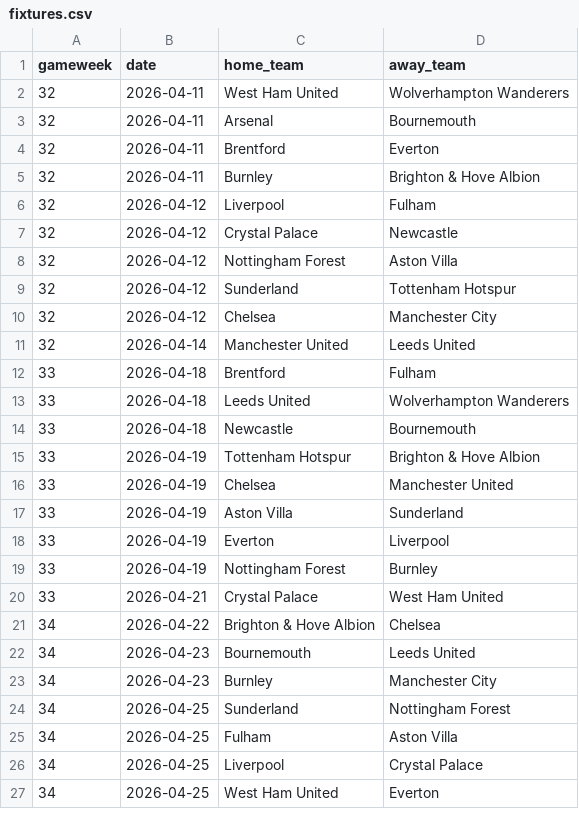
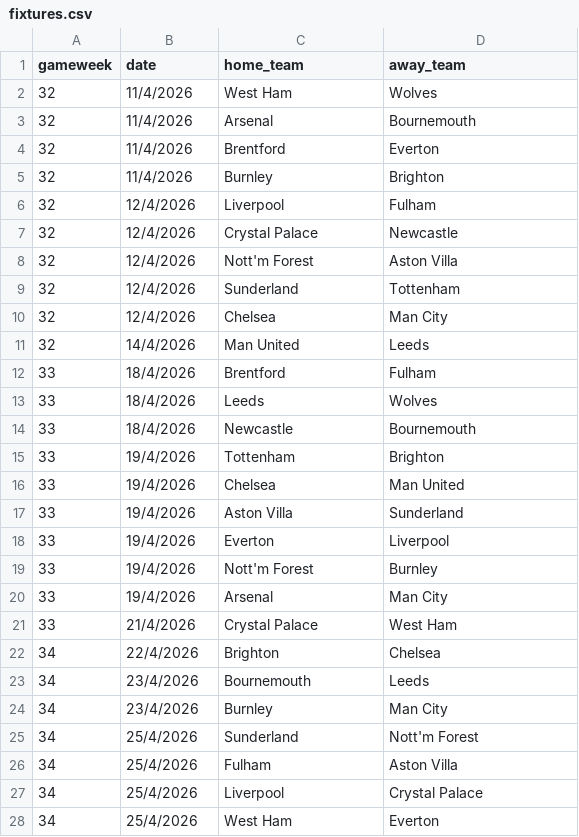
Before and after one commit to Leungandrew9777/Augo, a CSV file: fixtures.csv, drawn as a sheet; only a part is shown; the diff covers the shown part only.

```diff
--- a/fixtures.csv
+++ b/fixtures.csv
@@ -1,27 +1,28 @@
 gameweek,date,home_team,away_team
-32,2026-04-11,West Ham United,Wolverhampton Wanderers
-32,2026-04-11,Arsenal,Bournemouth
-32,2026-04-11,Brentford,Everton
-32,2026-04-11,Burnley,Brighton & Hove Albion
-32,2026-04-12,Liverpool,Fulham
-32,2026-04-12,Crystal Palace,Newcastle
-32,2026-04-12,Nottingham Forest,Aston Villa
-32,2026-04-12,Sunderland,Tottenham Hotspur
-32,2026-04-12,Chelsea,Manchester City
-32,2026-04-14,Manchester United,Leeds United
-33,2026-04-18,Brentford,Fulham
-33,2026-04-18,Leeds United,Wolverhampton Wanderers
-33,2026-04-18,Newcastle,Bournemouth
-33,2026-04-19,Tottenham Hotspur,Brighton & Hove Albion
-33,2026-04-19,Chelsea,Manchester United
-33,2026-04-19,Aston Villa,Sunderland
-33,2026-04-19,Everton,Liverpool
-33,2026-04-19,Nottingham Forest,Burnley
-33,2026-04-21,Crystal Palace,West Ham United
-34,2026-04-22,Brighton & Hove Albion,Chelsea
-34,2026-04-23,Bournemouth,Leeds United
-34,2026-04-23,Burnley,Manchester City
-34,2026-04-25,Sunderland,Nottingham Forest
-34,2026-04-25,Fulham,Aston Villa
-34,2026-04-25,Liverpool,Crystal Palace
-34,2026-04-25,West Ham United,Everton
+32,11/4/2026,West Ham,Wolves
+32,11/4/2026,Arsenal,Bournemouth
+32,11/4/2026,Brentford,Everton
+32,11/4/2026,Burnley,Brighton
+32,12/4/2026,Liverpool,Fulham
+32,12/4/2026,Crystal Palace,Newcastle
+32,12/4/2026,Nott'm Forest,Aston Villa
+32,12/4/2026,Sunderland,Tottenham
+32,12/4/2026,Chelsea,Man City
+32,14/4/2026,Man United,Leeds
+33,18/4/2026,Brentford,Fulham
+33,18/4/2026,Leeds,Wolves
+33,18/4/2026,Newcastle,Bournemouth
+33,19/4/2026,Tottenham,Brighton
+33,19/4/2026,Chelsea,Man United
+33,19/4/2026,Aston Villa,Sunderland
+33,19/4/2026,Everton,Liverpool
+33,19/4/2026,Nott'm Forest,Burnley
+33,19/4/2026,Arsenal,Man City
+33,21/4/2026,Crystal Palace,West Ham
+34,22/4/2026,Brighton,Chelsea
+34,23/4/2026,Bournemouth,Leeds
+34,23/4/2026,Burnley,Man City
+34,25/4/2026,Sunderland,Nott'm Forest
+34,25/4/2026,Fulham,Aston Villa
+34,25/4/2026,Liverpool,Crystal Palace
+34,25/4/2026,West Ham,Everton
```
Also changed, not shown: 4 added rows, 3 removed rows and 76 edited cells elsewhere in this file, results.csv, 23 other files.
